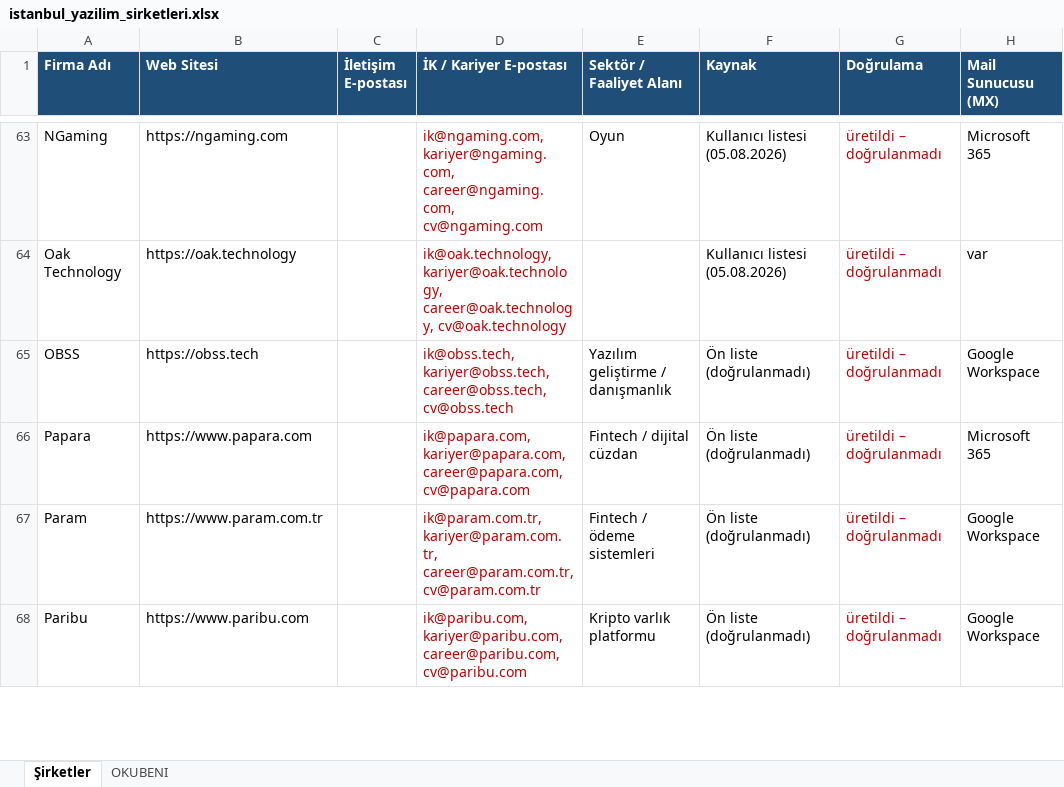
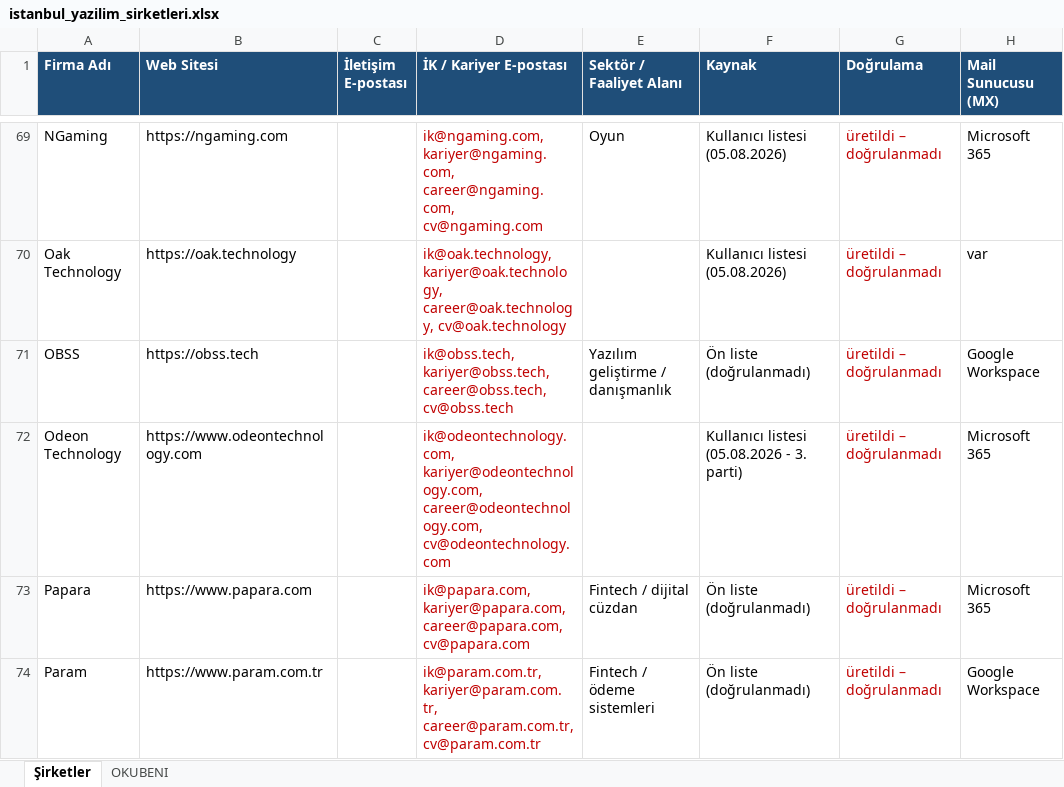
Before and after one commit to Slankss/Mail-Scheduler-App, an Excel workbook: istanbul_yazilim_sirketleri.xlsx, sheet Şirketler, drawn as a sheet; only a part is shown, gaps mark what is left out; the shorter side is filled out with more unchanged rows; values as stored, in another font and other column widths than the file's, no borders; the diff covers the shown part only; the diff names each change by its address in the sheet, - before the commit and + after, or states it on an @@ line.

```diff
--- a/istanbul_yazilim_sirketleri.xlsx (sheet Şirketler)
+++ b/istanbul_yazilim_sirketleri.xlsx (sheet Şirketler)
+row 72: Odeon Technology | https://www.odeontechnology.com |  | ik@odeontechnology.com, kariyer@odeontechnology.com, career@odeontechnology.com, cv@odeontechnology.com |  | Kullanıcı listesi (05.08.2026 - 3. parti) | üretildi – doğrulanmadı | Microsoft 365
```
Also changed, not shown: 8 added rows elsewhere in this sheet, 2 other files.
